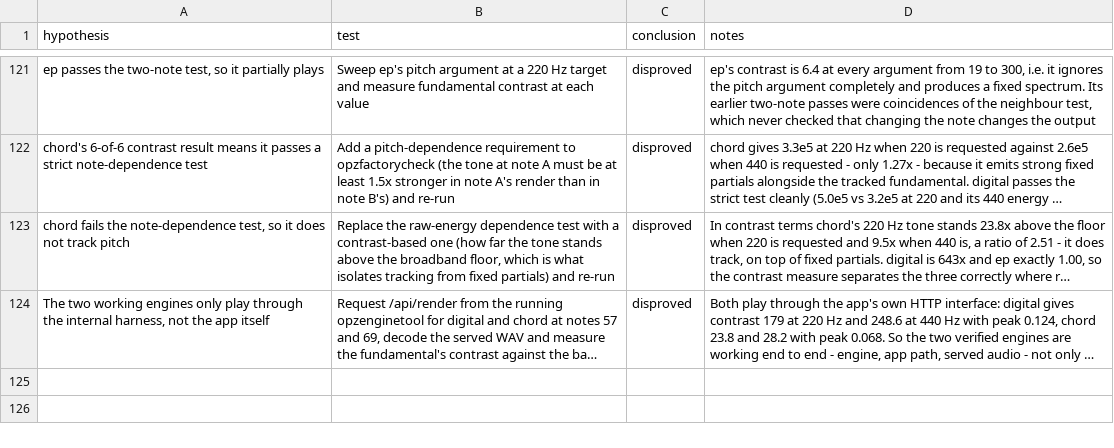
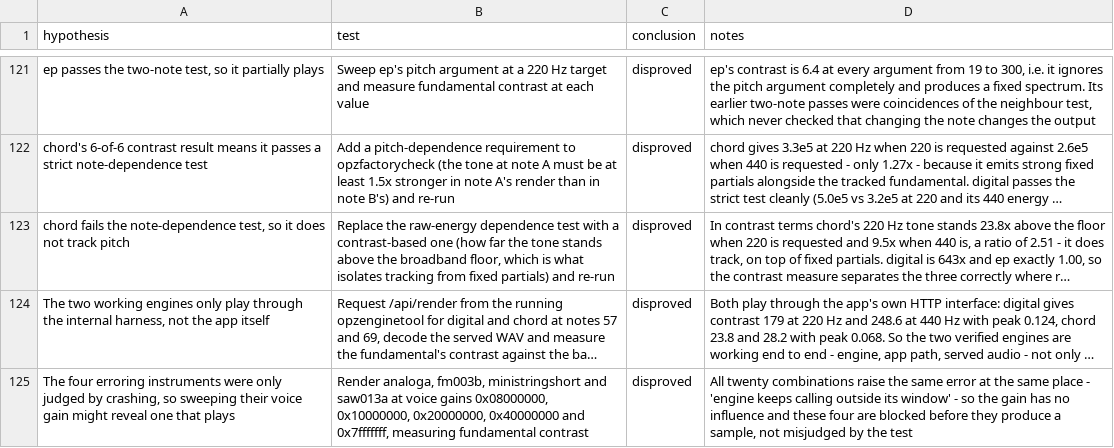
Before and after one commit to ioma8/opz-firmware-notes, a CSV file: HYPOTHESES.csv, drawn as a sheet; only a part is shown, gaps mark what is left out; long unchanged cells end in …; the diff names each change by its address in the sheet, - before the commit and + after, or states it on an @@ line.

Commit message:
Close the blind spot on the erroring instruments: every gain fails identically

```diff
--- a/HYPOTHESES.csv
+++ b/HYPOTHESES.csv
+row 125: The four erroring instruments were only judged by crashing, so sweeping their voice gain might reveal one that plays | Render analoga, fm003b, ministringshort and saw013a at voice gains 0x08000000, 0x10000000, 0x20000000, 0x40000000 and 0x7fffffff, measuring fundamental contrast | disproved | All twenty combinations raise the same error at the same place - 'engine keeps calling outside its window' - so the gain has no influence and these four are blocked before they produce a sample, not misjudged by the test
```
